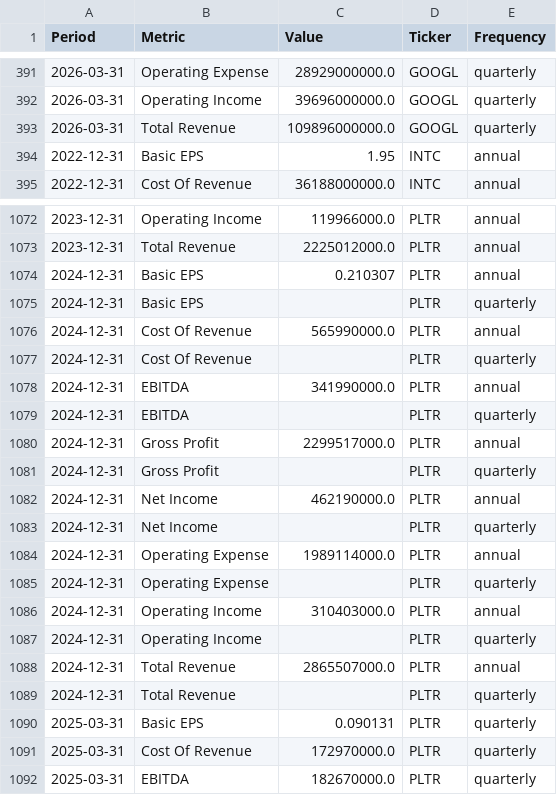
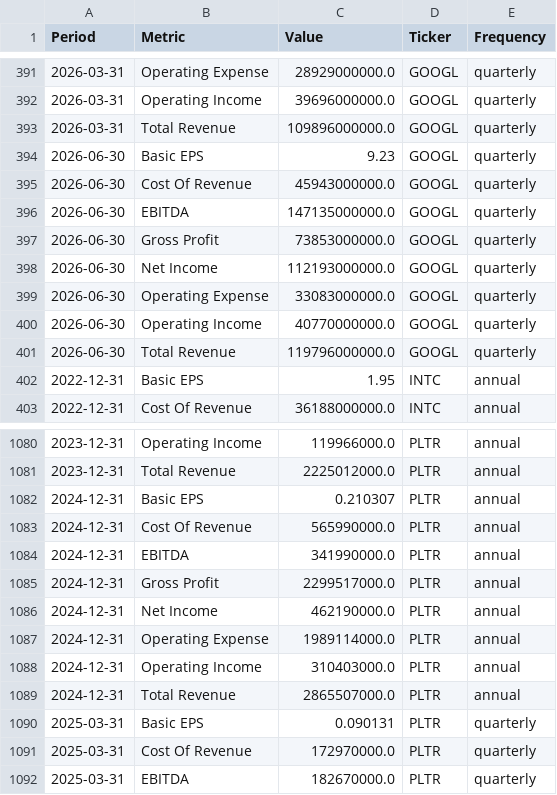
Before and after one commit to jpzingoni/stocks-market, a CSV file: income_statement_yahoo.csv, drawn as a sheet; only a part is shown, gaps mark what is left out; removed rows and columns are numbered as before the commit, all else as after; the diff covers the shown part only; the diff names each change by its address in the sheet, - before the commit and + after, or states it on an @@ line.

```diff
--- a/income_statement_yahoo.csv
+++ b/income_statement_yahoo.csv
+row 394: 2026-06-30 | Basic EPS | 9.23 | GOOGL | quarterly
+row 395: 2026-06-30 | Cost Of Revenue | 45943000000.0 | GOOGL | quarterly
+row 396: 2026-06-30 | EBITDA | 147135000000.0 | GOOGL | quarterly
+row 397: 2026-06-30 | Gross Profit | 73853000000.0 | GOOGL | quarterly
+row 398: 2026-06-30 | Net Income | 112193000000.0 | GOOGL | quarterly
+row 399: 2026-06-30 | Operating Expense | 33083000000.0 | GOOGL | quarterly
+row 400: 2026-06-30 | Operating Income | 40770000000.0 | GOOGL | quarterly
+row 401: 2026-06-30 | Total Revenue | 119796000000.0 | GOOGL | quarterly
-row 1075: 2024-12-31 | Basic EPS |  | PLTR | quarterly
-row 1077: 2024-12-31 | Cost Of Revenue |  | PLTR | quarterly
-row 1079: 2024-12-31 | EBITDA |  | PLTR | quarterly
-row 1081: 2024-12-31 | Gross Profit |  | PLTR | quarterly
-row 1083: 2024-12-31 | Net Income |  | PLTR | quarterly
-row 1085: 2024-12-31 | Operating Expense |  | PLTR | quarterly
-row 1087: 2024-12-31 | Operating Income |  | PLTR | quarterly
-row 1089: 2024-12-31 | Total Revenue |  | PLTR | quarterly
```
Also changed, not shown: 8 edited cells elsewhere in this file, fundamentals_yahoo.csv, 1 other file.
